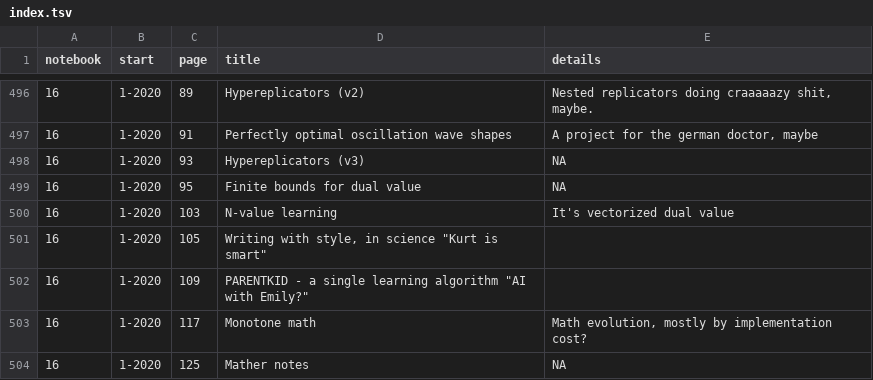
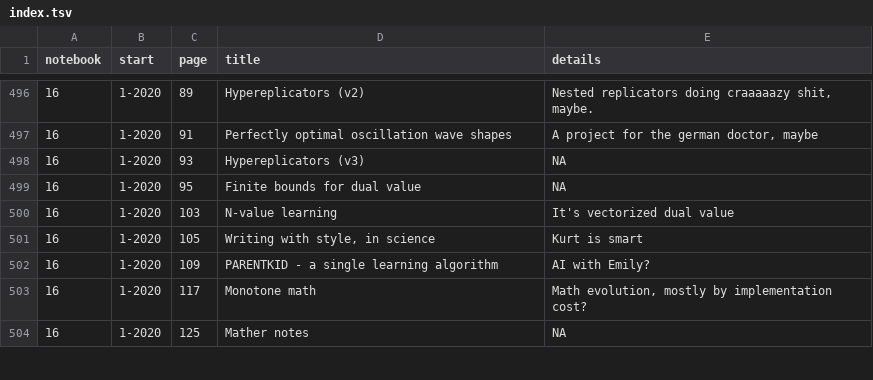
Before and after one commit to parenthetical-e/Index, a TSV file: index.tsv, drawn as a sheet; only a part is shown, gaps mark what is left out.

Commit message:
Fix spacing

```diff
--- a/index.tsv
+++ b/index.tsv
@@ -500,4 +500,4 @@ notebook	start	page	title	details
 16	1-2020	103	"N-value learning"	"It's vectorized dual value"
-16	1-2020	105	"Writing with style, in science" "Kurt is smart"
-16	1-2020	109	"PARENTKID - a single learning algorithm" "AI with Emily?"
+16	1-2020	105	"Writing with style, in science"	"Kurt is smart"
+16	1-2020	109	"PARENTKID - a single learning algorithm"	"AI with Emily?"
 16	1-2020	117	"Monotone math"	"Math evolution, mostly by implementation cost?"
```
